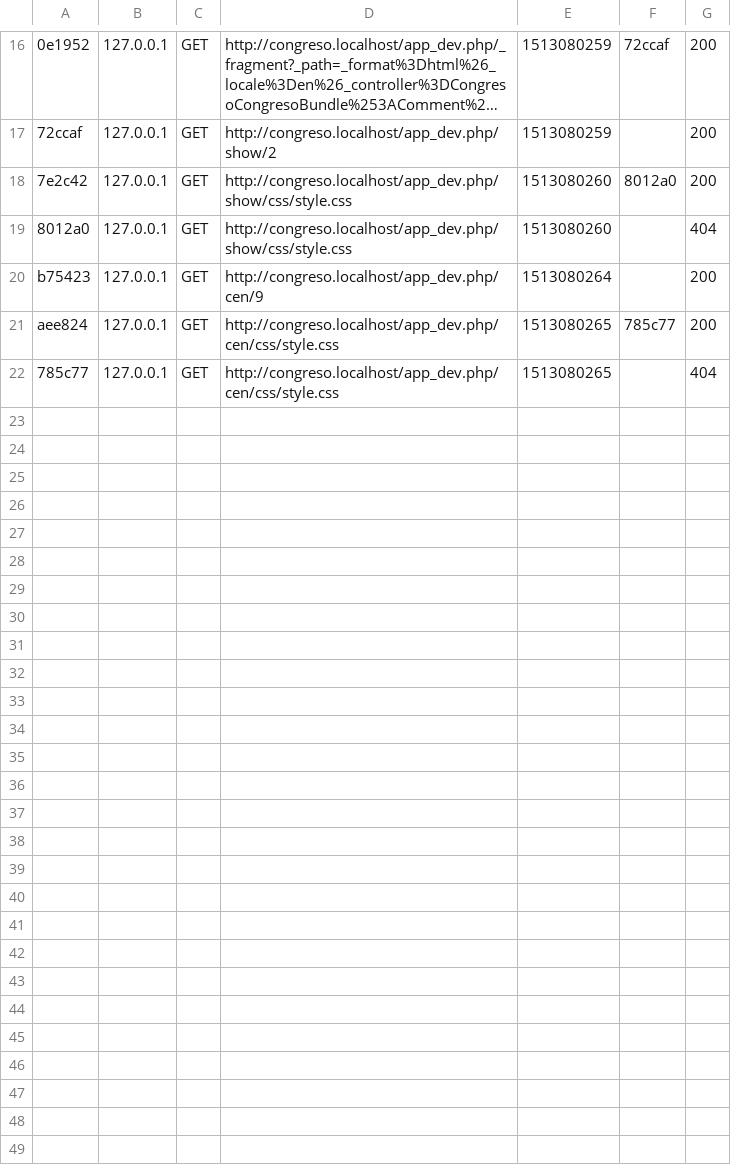
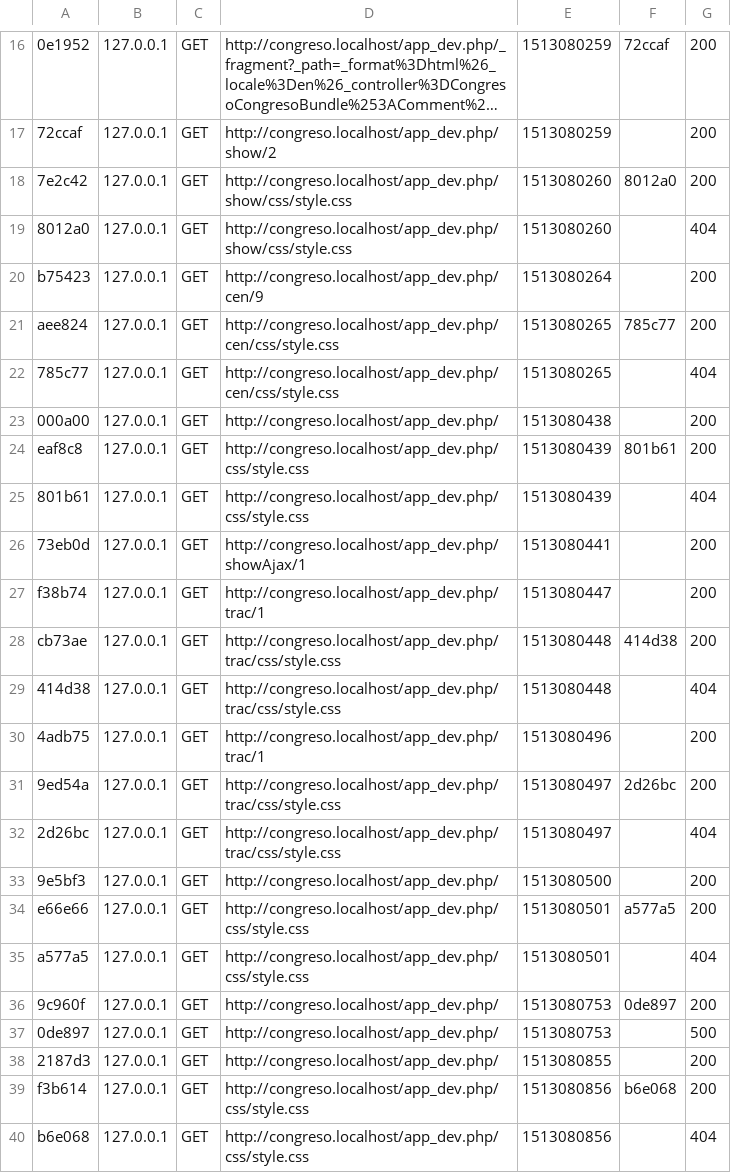
Before and after one commit to anneidigoras/congreso, a CSV file: app/cache/dev/profiler/index.csv, drawn as a sheet; only a part is shown, gaps mark what is left out; long unchanged cells end in ….

```diff
--- a/app/cache/dev/profiler/index.csv
+++ b/app/cache/dev/profiler/index.csv
@@ -22 +22,19 @@ aee824,127.0.0.1,GET,http://congreso.localhost/app_dev.php/cen/css/style.css,151
 785c77,127.0.0.1,GET,http://congreso.localhost/app_dev.php/cen/css/style.css,1513080265,,404
+000a00,127.0.0.1,GET,http://congreso.localhost/app_dev.php/,1513080438,,200
+eaf8c8,127.0.0.1,GET,http://congreso.localhost/app_dev.php/css/style.css,1513080439,801b61,200
+801b61,127.0.0.1,GET,http://congreso.localhost/app_dev.php/css/style.css,1513080439,,404
+73eb0d,127.0.0.1,GET,http://congreso.localhost/app_dev.php/showAjax/1,1513080441,,200
+f38b74,127.0.0.1,GET,http://congreso.localhost/app_dev.php/trac/1,1513080447,,200
+cb73ae,127.0.0.1,GET,http://congreso.localhost/app_dev.php/trac/css/style.css,1513080448,414d38,200
+414d38,127.0.0.1,GET,http://congreso.localhost/app_dev.php/trac/css/style.css,1513080448,,404
+4adb75,127.0.0.1,GET,http://congreso.localhost/app_dev.php/trac/1,1513080496,,200
+9ed54a,127.0.0.1,GET,http://congreso.localhost/app_dev.php/trac/css/style.css,1513080497,2d26bc,200
+2d26bc,127.0.0.1,GET,http://congreso.localhost/app_dev.php/trac/css/style.css,1513080497,,404
+9e5bf3,127.0.0.1,GET,http://congreso.localhost/app_dev.php/,1513080500,,200
+e66e66,127.0.0.1,GET,http://congreso.localhost/app_dev.php/css/style.css,1513080501,a577a5,200
+a577a5,127.0.0.1,GET,http://congreso.localhost/app_dev.php/css/style.css,1513080501,,404
+9c960f,127.0.0.1,GET,http://congreso.localhost/app_dev.php/,1513080753,0de897,200
+0de897,127.0.0.1,GET,http://congreso.localhost/app_dev.php/,1513080753,,500
+2187d3,127.0.0.1,GET,http://congreso.localhost/app_dev.php/,1513080855,,200
+f3b614,127.0.0.1,GET,http://congreso.localhost/app_dev.php/css/style.css,1513080856,b6e068,200
+b6e068,127.0.0.1,GET,http://congreso.localhost/app_dev.php/css/style.css,1513080856,,404
```
Also changed, not shown: 55 other files.
